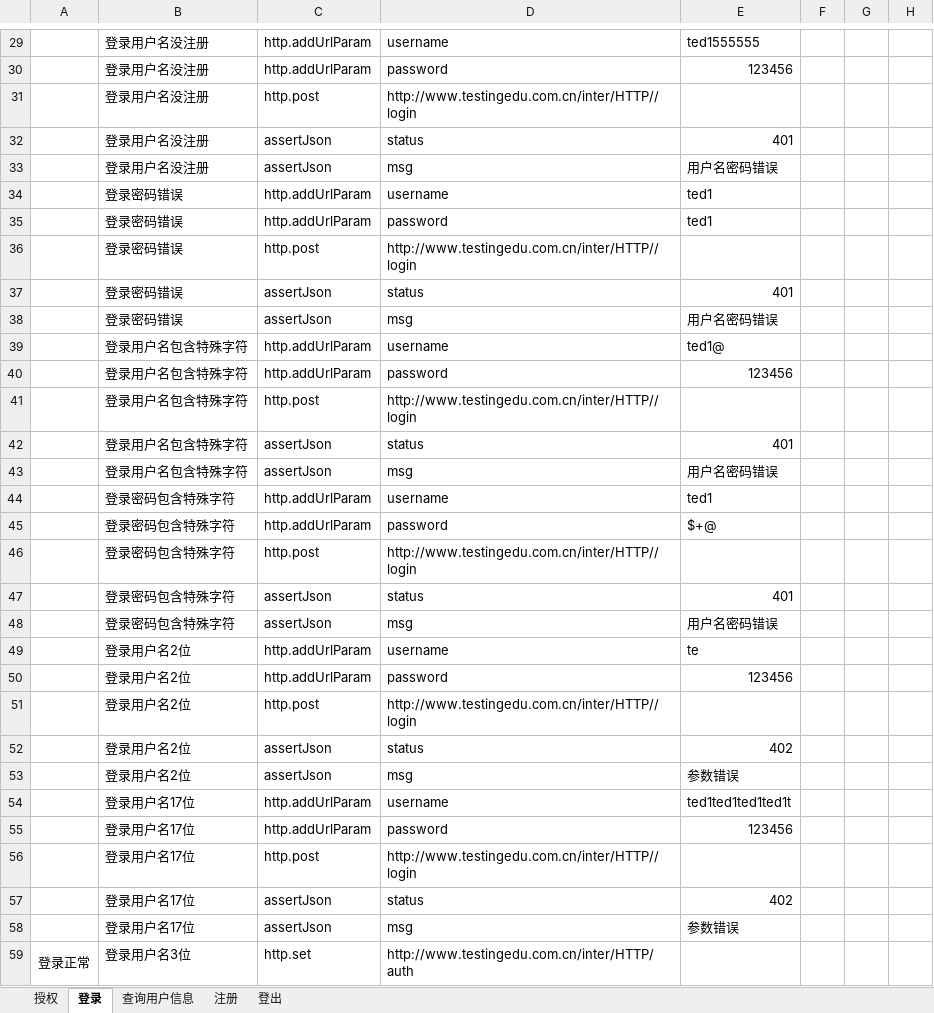
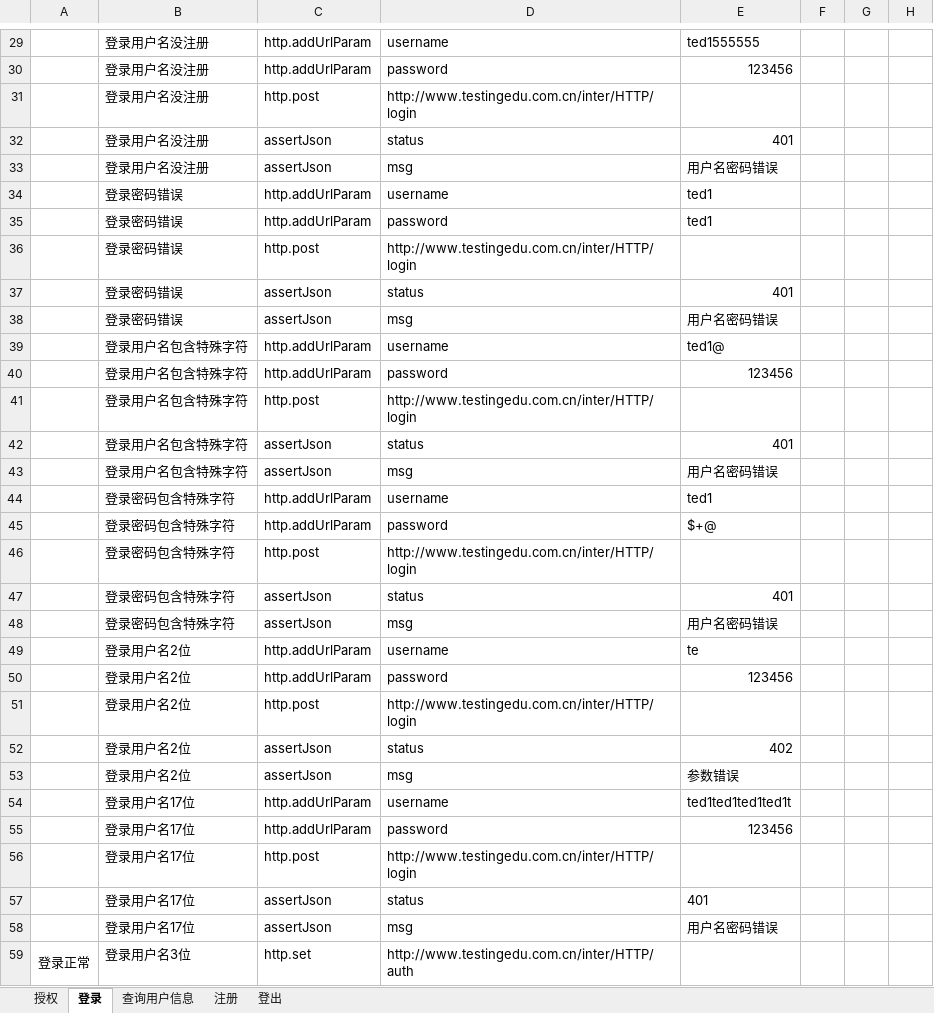
Before and after one commit to zghnwsq/InterfaceTest, an Excel workbook: testCase/Run.xlsx, sheet 登录, drawn as a sheet; only a part is shown, gaps mark what is left out; values as stored, in another font and other column widths than the file's, no borders; the diff covers the shown part only; the diff names each change by its address in the sheet, - before the commit and + after, or states it on an @@ line.

```diff
--- a/testCase/Run.xlsx (sheet 登录)
+++ b/testCase/Run.xlsx (sheet 登录)
-D31: http://www.testingedu.com.cn/inter/HTTP//login
+D31: http://www.testingedu.com.cn/inter/HTTP/login
-D36: http://www.testingedu.com.cn/inter/HTTP//login
+D36: http://www.testingedu.com.cn/inter/HTTP/login
-D41: http://www.testingedu.com.cn/inter/HTTP//login
+D41: http://www.testingedu.com.cn/inter/HTTP/login
-D46: http://www.testingedu.com.cn/inter/HTTP//login
+D46: http://www.testingedu.com.cn/inter/HTTP/login
-D51: http://www.testingedu.com.cn/inter/HTTP//login
+D51: http://www.testingedu.com.cn/inter/HTTP/login
-D56: http://www.testingedu.com.cn/inter/HTTP//login
+D56: http://www.testingedu.com.cn/inter/HTTP/login
-E57: 402
+E57: 401
-E58: 参数错误
+E58: 用户名密码错误
```
Also changed, not shown: 25 edited cells elsewhere in this sheet, sheet 注册, sheet 查询用户信息, sheet 登出, sheet 授权, 12 other files.
